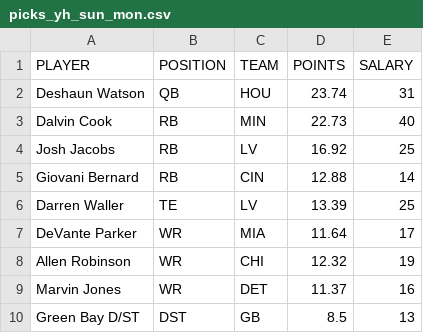
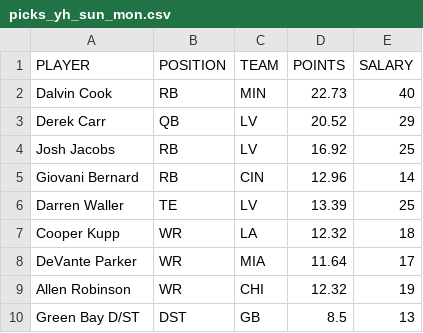
Before and after one commit to tomasokal/dfs, a CSV file: Output/picks_yh_sun_mon.csv, drawn as a sheet.

```diff
--- a/Output/picks_yh_sun_mon.csv
+++ b/Output/picks_yh_sun_mon.csv
@@ -1,10 +1,10 @@
 PLAYER,POSITION,TEAM,POINTS,SALARY
-Deshaun Watson,QB,HOU,23.74,31
 Dalvin Cook,RB,MIN,22.73,40
+Derek Carr,QB,LV,20.52,29
 Josh Jacobs,RB,LV,16.92,25
-Giovani Bernard,RB,CIN,12.88,14
+Giovani Bernard,RB,CIN,12.96,14
 Darren Waller,TE,LV,13.39,25
+Cooper Kupp,WR,LA,12.32,18
 DeVante Parker,WR,MIA,11.64,17
 Allen Robinson,WR,CHI,12.32,19
-Marvin Jones,WR,DET,11.37,16
 Green Bay D/ST,DST,GB,8.5,13
```
Also changed, not shown: Output/picks_dk_sun_early.csv, Output/picks_fd.csv, 23 other files.
